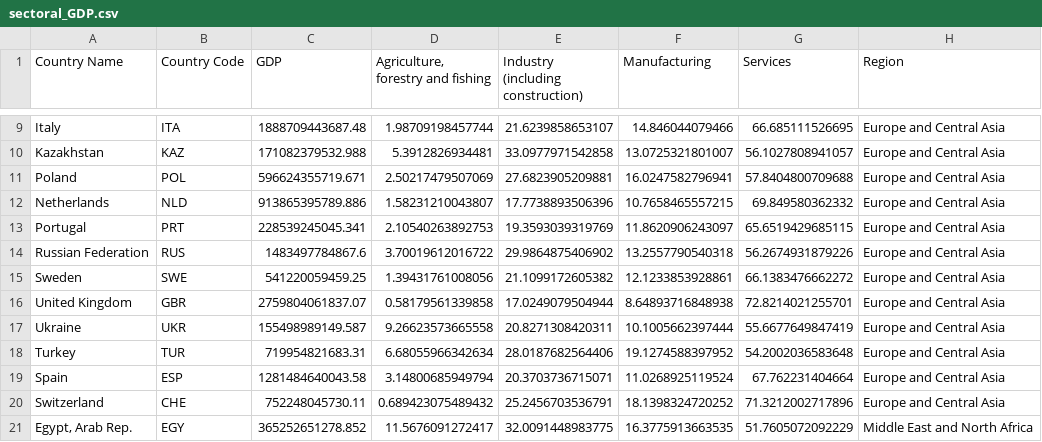
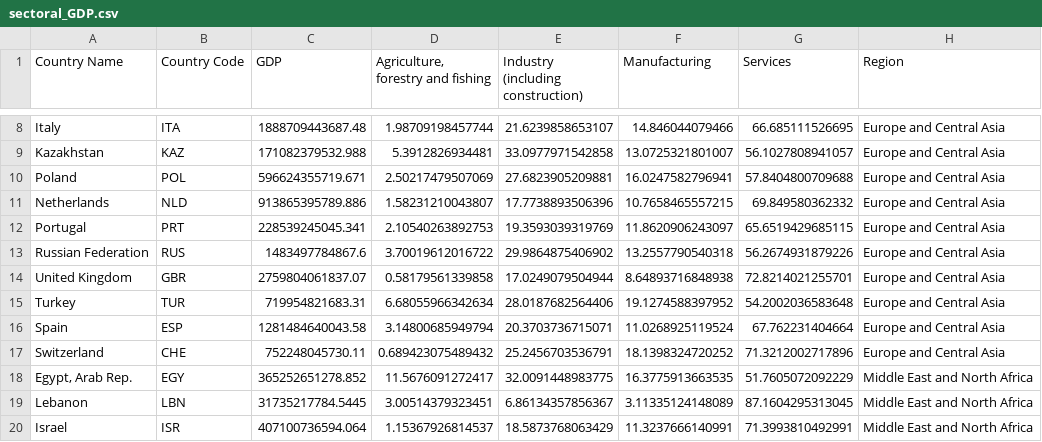
Before and after one commit to marinabrts/marinabrts.github.io, a CSV file: observatory/sectoral_GDP.csv, drawn as a sheet; only a part is shown, gaps mark what is left out; the shorter side is filled out with more unchanged rows; the diff covers the shown part only; the diff names each change by its address in the sheet, - before the commit and + after, or states it on an @@ line.

Commit message:
Update sectoral_GDP.csv

```diff
--- a/observatory/sectoral_GDP.csv
+++ b/observatory/sectoral_GDP.csv
-row 15: Sweden | SWE | 541220059459.25 | 1.39431761008056 | 21.1099172605382 | 12.1233853928861 | 66.1383476662272 | Europe and Central Asia
-row 17: Ukraine | UKR | 155498989149.587 | 9.26623573665558 | 20.8271308420311 | 10.1005662397444 | 55.6677649847419 | Europe and Central Asia
```
Also changed, not shown: 6 removed rows elsewhere in this file.
